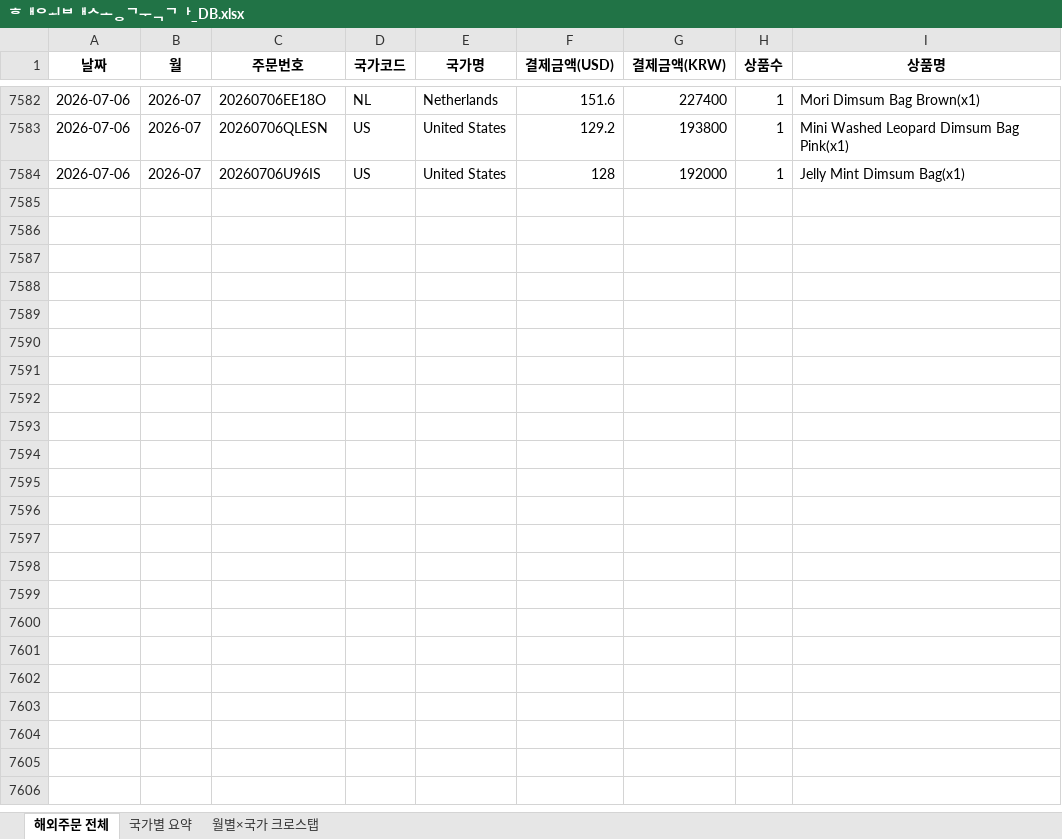
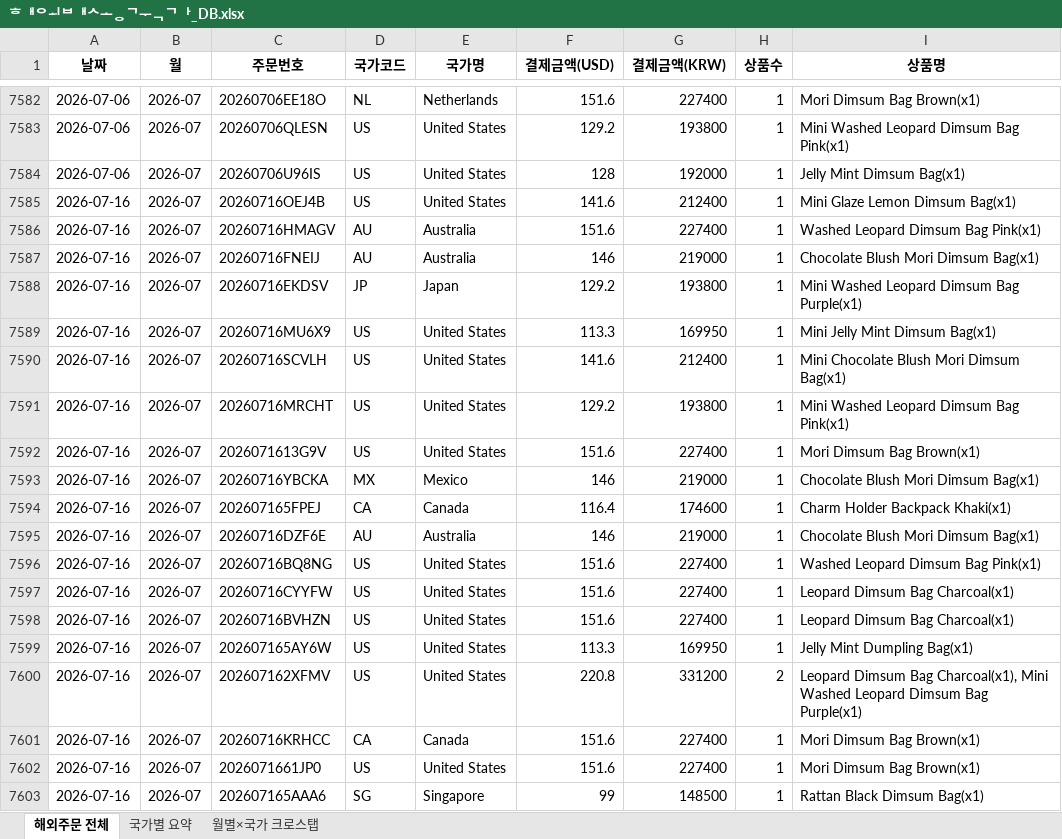
Before and after one commit to awakebydamonlee-create/sales-dashboard, an Excel workbook: 해외배송국가_DB.xlsx, sheet 해외주문 전체, drawn as a sheet; only a part is shown, gaps mark what is left out; values as stored, in another font and other column widths than the file's, no borders; the diff covers the shown part only; the diff names each change by its address in the sheet, - before the commit and + after, or states it on an @@ line.

```diff
--- a/해외배송국가_DB.xlsx (sheet 해외주문 전체)
+++ b/해외배송국가_DB.xlsx (sheet 해외주문 전체)
+row 7585: 2026-07-16 | 2026-07 | 20260716OEJ4B | US | United States | 141.6 | 212400 | 1 | Mini Glaze Lemon Dimsum Bag(x1)
+row 7586: 2026-07-16 | 2026-07 | 20260716HMAGV | AU | Australia | 151.6 | 227400 | 1 | Washed Leopard Dimsum Bag Pink(x1)
+row 7587: 2026-07-16 | 2026-07 | 20260716FNEIJ | AU | Australia | 146 | 219000 | 1 | Chocolate Blush Mori Dimsum Bag(x1)
+row 7588: 2026-07-16 | 2026-07 | 20260716EKDSV | JP | Japan | 129.2 | 193800 | 1 | Mini Washed Leopard Dimsum Bag Purple(x1)
+row 7589: 2026-07-16 | 2026-07 | 20260716MU6X9 | US | United States | 113.3 | 169950 | 1 | Mini Jelly Mint Dimsum Bag(x1)
+row 7590: 2026-07-16 | 2026-07 | 20260716SCVLH | US | United States | 141.6 | 212400 | 1 | Mini Chocolate Blush Mori Dimsum Bag(x1)
+row 7591: 2026-07-16 | 2026-07 | 20260716MRCHT | US | United States | 129.2 | 193800 | 1 | Mini Washed Leopard Dimsum Bag Pink(x1)
+row 7592: 2026-07-16 | 2026-07 | 2026071613G9V | US | United States | 151.6 | 227400 | 1 | Mori Dimsum Bag Brown(x1)
+row 7593: 2026-07-16 | 2026-07 | 20260716YBCKA | MX | Mexico | 146 | 219000 | 1 | Chocolate Blush Mori Dimsum Bag(x1)
+row 7594: 2026-07-16 | 2026-07 | 202607165FPEJ | CA | Canada | 116.4 | 174600 | 1 | Charm Holder Backpack Khaki(x1)
+row 7595: 2026-07-16 | 2026-07 | 20260716DZF6E | AU | Australia | 146 | 219000 | 1 | Chocolate Blush Mori Dimsum Bag(x1)
+row 7596: 2026-07-16 | 2026-07 | 20260716BQ8NG | US | United States | 151.6 | 227400 | 1 | Washed Leopard Dimsum Bag Pink(x1)
+row 7597: 2026-07-16 | 2026-07 | 20260716CYYFW | US | United States | 151.6 | 227400 | 1 | Leopard Dimsum Bag Charcoal(x1)
+row 7598: 2026-07-16 | 2026-07 | 20260716BVHZN | US | United States | 151.6 | 227400 | 1 | Leopard Dimsum Bag Charcoal(x1)
+row 7599: 2026-07-16 | 2026-07 | 202607165AY6W | US | United States | 113.3 | 169950 | 1 | Jelly Mint Dumpling Bag(x1)
+row 7600: 2026-07-16 | 2026-07 | 202607162XFMV | US | United States | 220.8 | 331200 | 2 | Leopard Dimsum Bag Charcoal(x1), Mini Washed Leopard Dimsum Bag Purple(x1)
+row 7601: 2026-07-16 | 2026-07 | 20260716KRHCC | CA | Canada | 151.6 | 227400 | 1 | Mori Dimsum Bag Brown(x1)
+row 7602: 2026-07-16 | 2026-07 | 2026071661JP0 | US | United States | 151.6 | 227400 | 1 | Mori Dimsum Bag Brown(x1)
+row 7603: 2026-07-16 | 2026-07 | 202607165AAA6 | SG | Singapore | 99 | 148500 | 1 | Rattan Black Dimsum Bag(x1)
```
Also changed, not shown: 130 added rows elsewhere in this sheet, sheet 국가별 요약, sheet 월별×국가 크로스탭, 7 other files.
